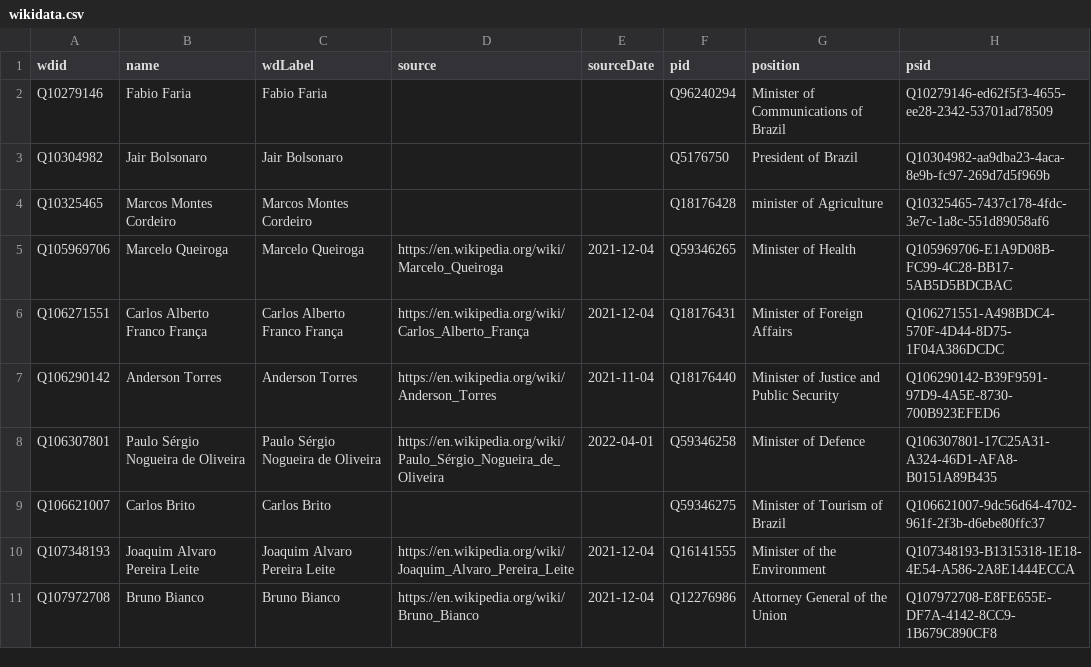
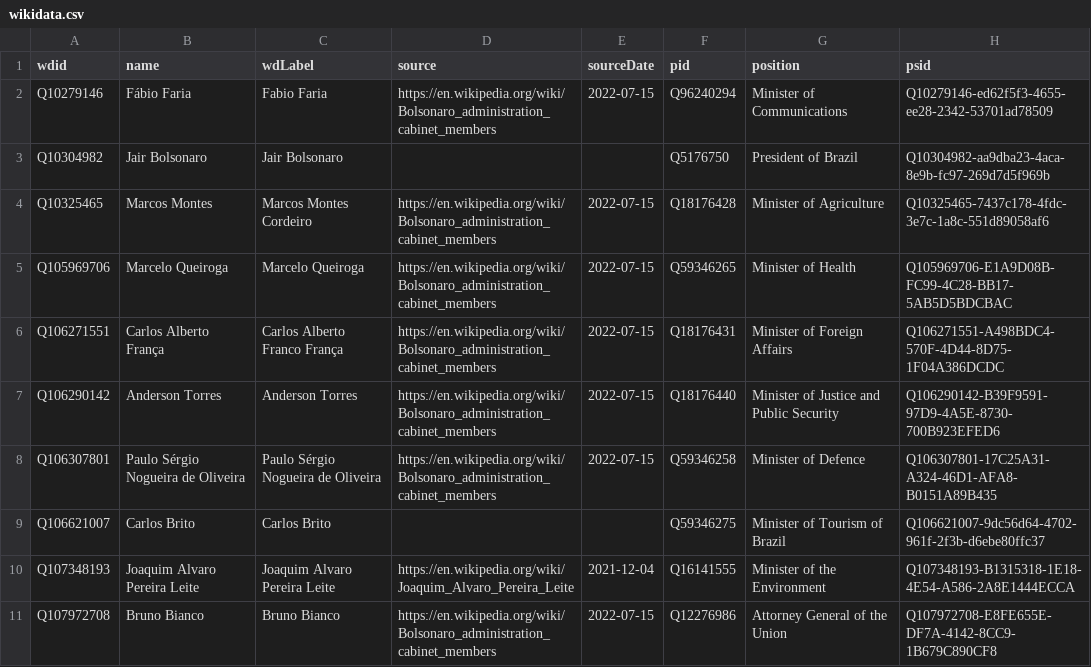
Before and after one commit to every-politician-scrapers/brazil-ministers, a CSV file: sources/official/wikidata.csv, drawn as a sheet; only a part is shown; the diff covers the shown part only.

Commit message:
Compare external sources to Wikidata

```diff
--- a/sources/official/wikidata.csv
+++ b/sources/official/wikidata.csv
@@ -1,11 +1,11 @@
 wdid,name,wdLabel,source,sourceDate,pid,position,psid
-Q10279146,Fabio Faria,Fabio Faria,,,Q96240294,Minister of Communications of Brazil,Q10279146-ed62f5f3-4655-ee28-2342-53701ad78509
+Q10279146,Fábio Faria,Fabio Faria,https://en.wikipedia.org/wiki/Bolsonaro_administration_cabinet_members,2022-07-15,Q96240294,Minister of Communications,Q10279146-ed62f5f3-4655-ee28-2342-53701ad78509
 Q10304982,Jair Bolsonaro,Jair Bolsonaro,,,Q5176750,President of Brazil,Q10304982-aa9dba23-4aca-8e9b-fc97-269d7d5f969b
-Q10325465,Marcos Montes Cordeiro,Marcos Montes Cordeiro,,,Q18176428,minister of Agriculture,Q10325465-7437c178-4fdc-3e7c-1a8c-551d89058af6
-Q105969706,Marcelo Queiroga,Marcelo Queiroga,https://en.wikipedia.org/wiki/Marcelo_Queiroga,2021-12-04,Q59346265,Minister of Health,Q105969706-E1A9D08B-FC99-4C28-BB17-5AB5D5BDCBAC
-Q106271551,Carlos Alberto Franco França,Carlos Alberto Franco França,https://en.wikipedia.org/wiki/Carlos_Alberto_França,2021-12-04,Q18176431,Minister of Foreign Affairs,Q106271551-A498BDC4-570F-4D44-8D75-1F04A386DCDC
-Q106290142,Anderson Torres,Anderson Torres,https://en.wikipedia.org/wiki/Anderson_Torres,2021-11-04,Q18176440,Minister of Justice and Public Security,Q106290142-B39F9591-97D9-4A5E-8730-700B923EFED6
-Q106307801,Paulo Sérgio Nogueira de Oliveira,Paulo Sérgio Nogueira de Oliveira,https://en.wikipedia.org/wiki/Paulo_Sérgio_Nogueira_de_Oliveira,2022-04-01,Q59346258,Minister of Defence,Q106307801-17C25A31-A324-46D1-AFA8-B0151A89B435
+Q10325465,Marcos Montes,Marcos Montes Cordeiro,https://en.wikipedia.org/wiki/Bolsonaro_administration_cabinet_members,2022-07-15,Q18176428,Minister of Agriculture,Q10325465-7437c178-4fdc-3e7c-1a8c-551d89058af6
+Q105969706,Marcelo Queiroga,Marcelo Queiroga,https://en.wikipedia.org/wiki/Bolsonaro_administration_cabinet_members,2022-07-15,Q59346265,Minister of Health,Q105969706-E1A9D08B-FC99-4C28-BB17-5AB5D5BDCBAC
+Q106271551,Carlos Alberto França,Carlos Alberto Franco França,https://en.wikipedia.org/wiki/Bolsonaro_administration_cabinet_members,2022-07-15,Q18176431,Minister of Foreign Affairs,Q106271551-A498BDC4-570F-4D44-8D75-1F04A386DCDC
+Q106290142,Anderson Torres,Anderson Torres,https://en.wikipedia.org/wiki/Bolsonaro_administration_cabinet_members,2022-07-15,Q18176440,Minister of Justice and Public Security,Q106290142-B39F9591-97D9-4A5E-8730-700B923EFED6
+Q106307801,Paulo Sérgio Nogueira de Oliveira,Paulo Sérgio Nogueira de Oliveira,https://en.wikipedia.org/wiki/Bolsonaro_administration_cabinet_members,2022-07-15,Q59346258,Minister of Defence,Q106307801-17C25A31-A324-46D1-AFA8-B0151A89B435
 Q106621007,Carlos Brito,Carlos Brito,,,Q59346275,Minister of Tourism of Brazil,Q106621007-9dc56d64-4702-961f-2f3b-d6ebe80ffc37
 Q107348193,Joaquim Alvaro Pereira Leite,Joaquim Alvaro Pereira Leite,https://en.wikipedia.org/wiki/Joaquim_Alvaro_Pereira_Leite,2021-12-04,Q16141555,Minister of the Environment,Q107348193-B1315318-1E18-4E54-A586-2A8E1444ECCA
-Q107972708,Bruno Bianco,Bruno Bianco,https://en.wikipedia.org/wiki/Bruno_Bianco,2021-12-04,Q12276986,Attorney General of the Union,Q107972708-E8FE655E-DF7A-4142-8CC9-1B679C890CF8
+Q107972708,Bruno Bianco,Bruno Bianco,https://en.wikipedia.org/wiki/Bolsonaro_administration_cabinet_members,2022-07-15,Q12276986,Attorney General of the Union,Q107972708-E8FE655E-DF7A-4142-8CC9-1B679C890CF8
```
Also changed, not shown: 23 edited cells elsewhere in this file, sources/governors/scraped.csv, sources/governors/wikidata.csv, 2 other files.
